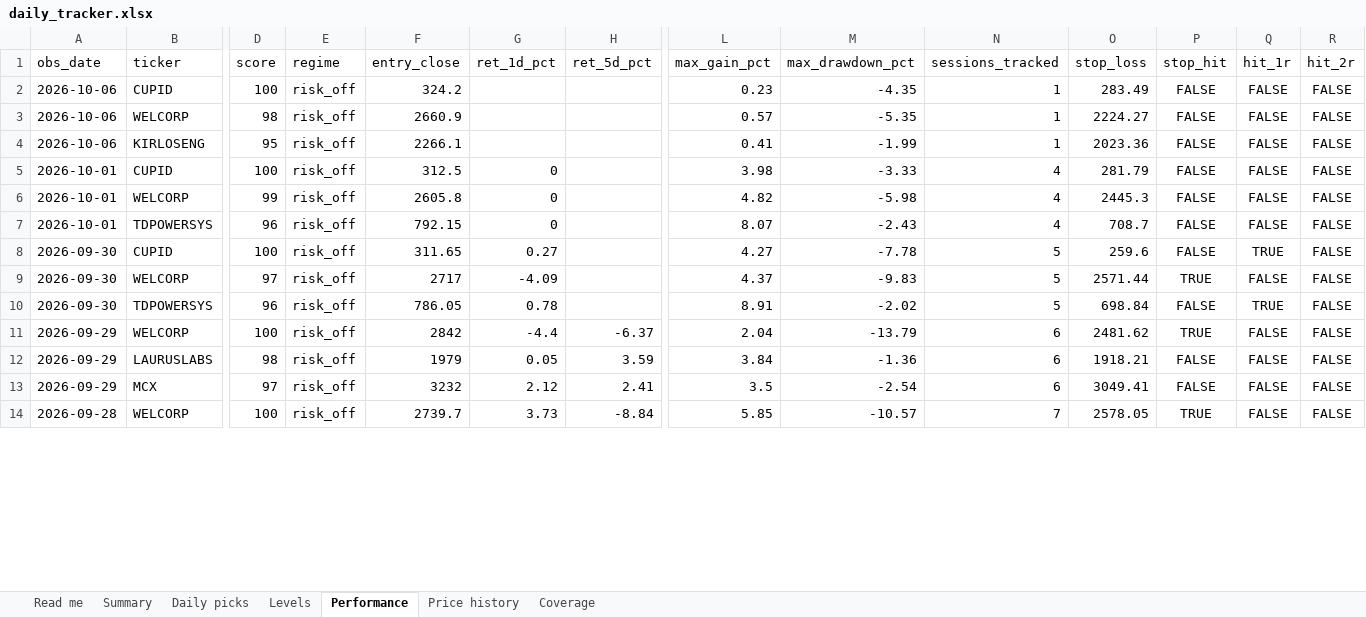
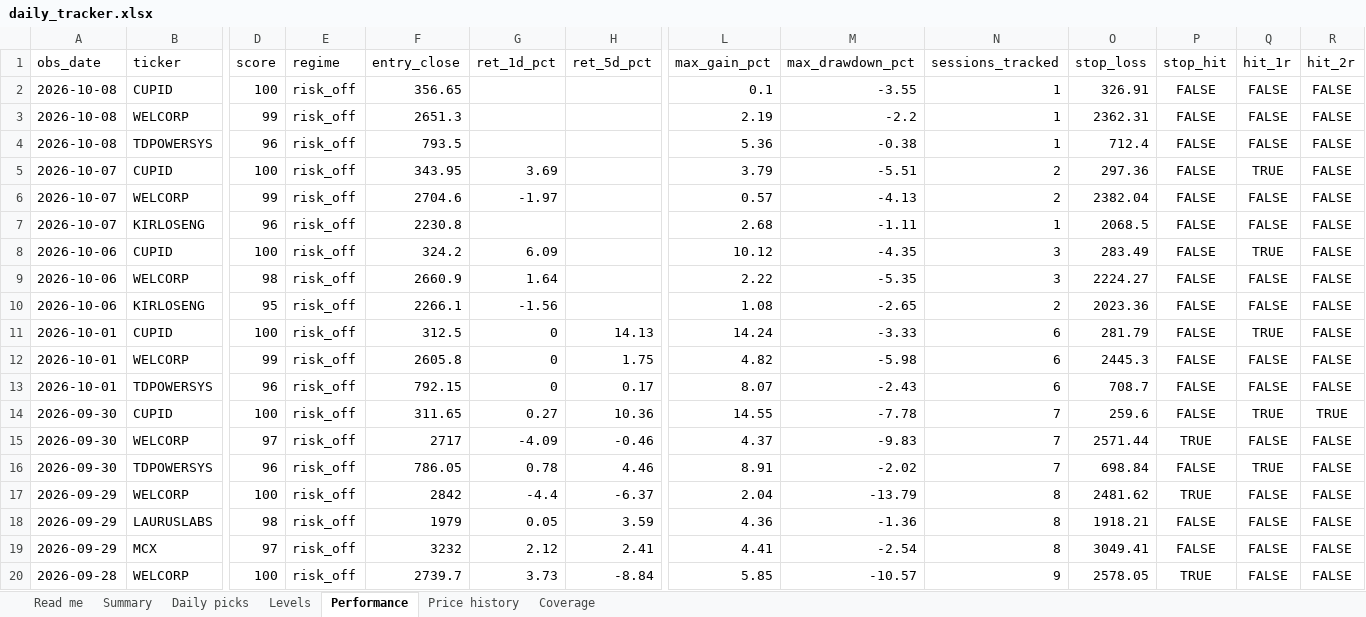
Before and after one commit to compukidsdgp-creator/Swing-trading, an Excel workbook: reports/daily_tracker.xlsx, sheet Performance, drawn as a sheet; only a part is shown, gaps mark what is left out; values as stored, in another font and other column widths than the file's, no borders; addresses are those after the commit; rows hold the shown columns only; the diff covers the shown part only; the diff names each change by its address in the sheet, - before the commit and + after, or states it on an @@ line.

```diff
--- a/reports/daily_tracker.xlsx (sheet Performance)
+++ b/reports/daily_tracker.xlsx (sheet Performance)
+row 2: 2026-10-08 | CUPID | 100 | risk_off | 356.65 |  |  | 0.1 | -3.55 | 1 | 326.91 | FALSE | FALSE | FALSE
+row 3: 2026-10-08 | WELCORP | 99 | risk_off | 2651.3 |  |  | 2.19 | -2.2 | 1 | 2362.31 | FALSE | FALSE | FALSE
+row 4: 2026-10-08 | TDPOWERSYS | 96 | risk_off | 793.5 |  |  | 5.36 | -0.38 | 1 | 712.4 | FALSE | FALSE | FALSE
+row 5: 2026-10-07 | CUPID | 100 | risk_off | 343.95 | 3.69 |  | 3.79 | -5.51 | 2 | 297.36 | FALSE | TRUE | FALSE
+row 6: 2026-10-07 | WELCORP | 99 | risk_off | 2704.6 | -1.97 |  | 0.57 | -4.13 | 2 | 2382.04 | FALSE | FALSE | FALSE
+row 7: 2026-10-07 | KIRLOSENG | 96 | risk_off | 2230.8 |  |  | 2.68 | -1.11 | 1 | 2068.5 | FALSE | FALSE | FALSE
-G8 (ret_1d_pct): (empty)
+G8 (ret_1d_pct): 6.09
-L8 (max_gain_pct): 0.23
+L8 (max_gain_pct): 10.12
-N8:N9 (sessions_tracked): 1
+N8:N9 (sessions_tracked): 3
-Q8 (hit_1r): FALSE
+Q8 (hit_1r): TRUE
-G9 (ret_1d_pct): (empty)
+G9 (ret_1d_pct): 1.64
-L9 (max_gain_pct): 0.57
+L9 (max_gain_pct): 2.22
-G10 (ret_1d_pct): (empty)
+G10 (ret_1d_pct): -1.56
-L10 (max_gain_pct): 0.41
+L10 (max_gain_pct): 1.08
-M10 (max_drawdown_pct): -1.99
+M10 (max_drawdown_pct): -2.65
-N10 (sessions_tracked): 1
+N10 (sessions_tracked): 2
-H11 (ret_5d_pct): (empty)
+H11 (ret_5d_pct): 14.13
-L11 (max_gain_pct): 3.98
+L11 (max_gain_pct): 14.24
-N11:N13 (sessions_tracked): 4
+N11:N13 (sessions_tracked): 6
-Q11 (hit_1r): FALSE
+Q11 (hit_1r): TRUE
-H12 (ret_5d_pct): (empty)
+H12 (ret_5d_pct): 1.75
-H13 (ret_5d_pct): (empty)
+H13 (ret_5d_pct): 0.17
-H14 (ret_5d_pct): (empty)
+H14 (ret_5d_pct): 10.36
-L14 (max_gain_pct): 4.27
+L14 (max_gain_pct): 14.55
-N14:N16 (sessions_tracked): 5
+N14:N16 (sessions_tracked): 7
-R14 (hit_2r): FALSE
+R14 (hit_2r): TRUE
-H15 (ret_5d_pct): (empty)
+H15 (ret_5d_pct): -0.46
-H16 (ret_5d_pct): (empty)
+H16 (ret_5d_pct): 4.46
-N17:N19 (sessions_tracked): 6
+N17:N19 (sessions_tracked): 8
-L18 (max_gain_pct): 3.84
+L18 (max_gain_pct): 4.36
-L19 (max_gain_pct): 3.5
+L19 (max_gain_pct): 4.41
-N20 (sessions_tracked): 7
+N20 (sessions_tracked): 9
```
Also changed, not shown: 145 edited cells elsewhere in this sheet, sheet Price history, sheet Daily picks, sheet Levels, sheet Summary, sheet Coverage, sheet Read me, 6 other files.
